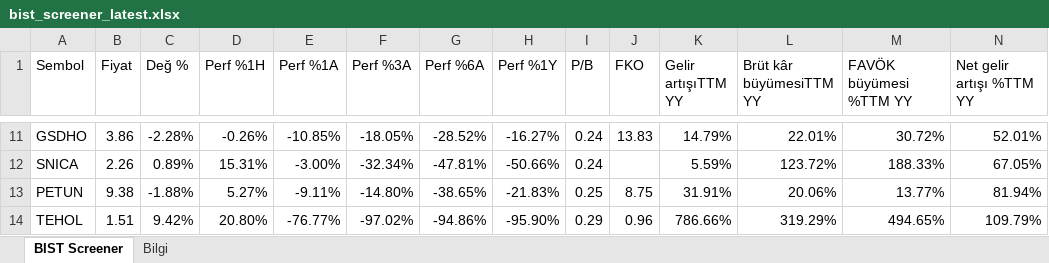
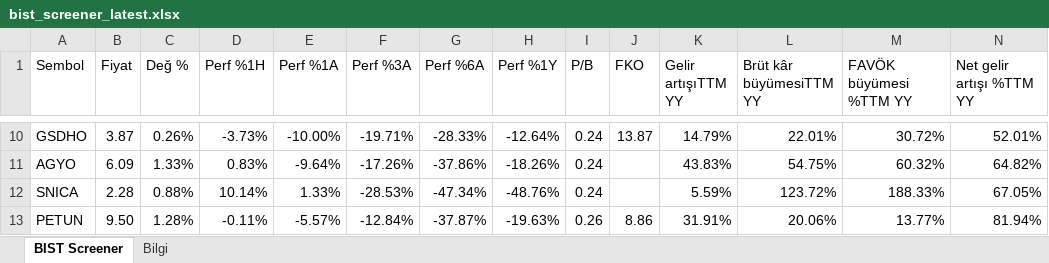
Before and after one commit to fkcengizhan-crypto/twhissefiltre, an Excel workbook: data/bist_screener_latest.xlsx, sheet BIST Screener, drawn as a sheet; only a part is shown, gaps mark what is left out; values as stored, in another font and other column widths than the file's, no cell formats; removed rows and columns are numbered as before the commit, all else as after; rows hold the shown columns only; the diff covers the shown part only; the diff names each change by its address in the sheet, - before the commit and + after, or states it on an @@ line.

```diff
--- a/data/bist_screener_latest.xlsx (sheet BIST Screener)
+++ b/data/bist_screener_latest.xlsx (sheet BIST Screener)
-B10 (Fiyat): 3.86
+B10 (Fiyat): 3.87
-C10 (Değ %): -2.28%
+C10 (Değ %): 0.26%
-D10 (Perf %1H): -0.26%
+D10 (Perf %1H): -3.73%
-E10 (Perf %1A): -10.85%
+E10 (Perf %1A): -10.00%
-F10 (Perf %3A): -18.05%
+F10 (Perf %3A): -19.71%
-G10 (Perf %6A): -28.52%
+G10 (Perf %6A): -28.33%
-H10 (Perf %1Y): -16.27%
+H10 (Perf %1Y): -12.64%
-J10 (FKO): 13.83
+J10 (FKO): 13.87
+row 11: AGYO | 6.09 | 1.33% | 0.83% | -9.64% | -17.26% | -37.86% | -18.26% | 0.24 |  | 43.83% | 54.75% | 60.32% | 64.82%
-B12 (Fiyat): 2.26
+B12 (Fiyat): 2.28
-C12 (Değ %): 0.89%
+C12 (Değ %): 0.88%
-D12 (Perf %1H): 15.31%
+D12 (Perf %1H): 10.14%
-E12 (Perf %1A): -3.00%
+E12 (Perf %1A): 1.33%
-F12 (Perf %3A): -32.34%
+F12 (Perf %3A): -28.53%
-G12 (Perf %6A): -47.81%
+G12 (Perf %6A): -47.34%
-H12 (Perf %1Y): -50.66%
+H12 (Perf %1Y): -48.76%
-B13 (Fiyat): 9.38
+B13 (Fiyat): 9.50
-C13 (Değ %): -1.88%
+C13 (Değ %): 1.28%
-D13 (Perf %1H): 5.27%
+D13 (Perf %1H): -0.11%
-E13 (Perf %1A): -9.11%
+E13 (Perf %1A): -5.57%
-F13 (Perf %3A): -14.80%
+F13 (Perf %3A): -12.84%
-G13 (Perf %6A): -38.65%
+G13 (Perf %6A): -37.87%
-H13 (Perf %1Y): -21.83%
+H13 (Perf %1Y): -19.63%
-I13 (P/B): 0.25
+I13 (P/B): 0.26
-J13 (FKO): 8.75
+J13 (FKO): 8.86
-row 14: TEHOL | 1.51 | 9.42% | 20.80% | -76.77% | -97.02% | -94.86% | -95.90% | 0.29 | 0.96 | 786.66% | 319.29% | 494.65% | 109.79%
```
Also changed, not shown: 33 added rows, 33 removed rows and 763 edited cells elsewhere in this sheet, sheet Bilgi, cell formats, 1 other file.
